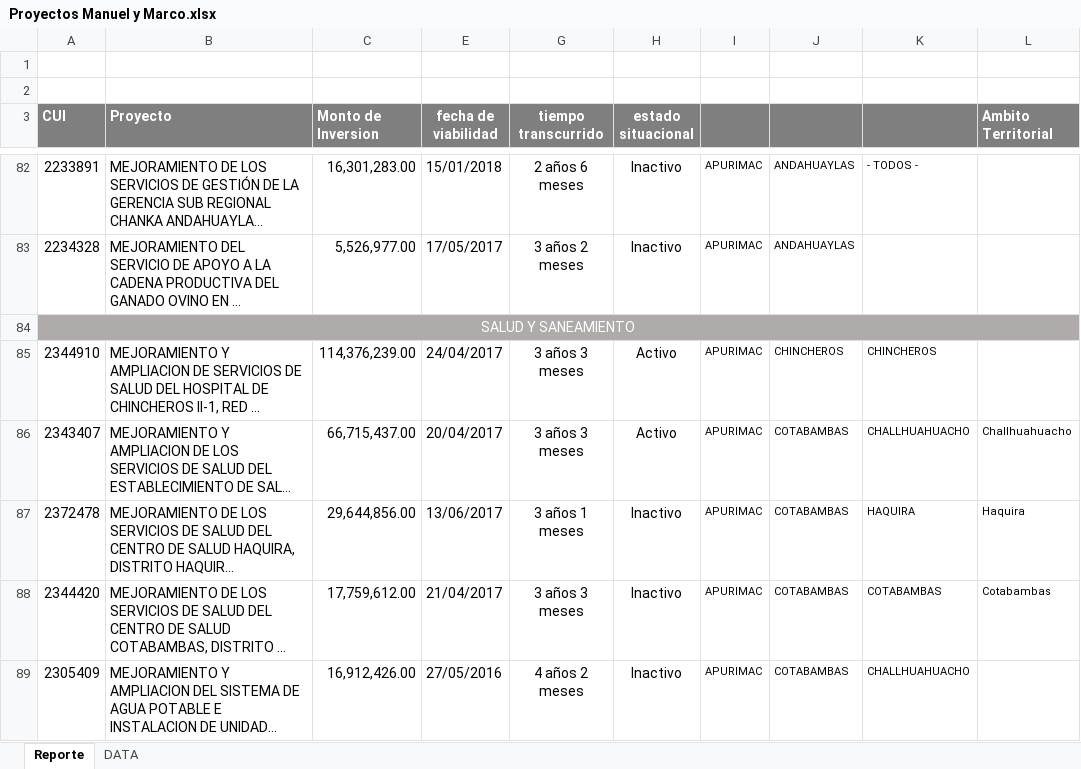
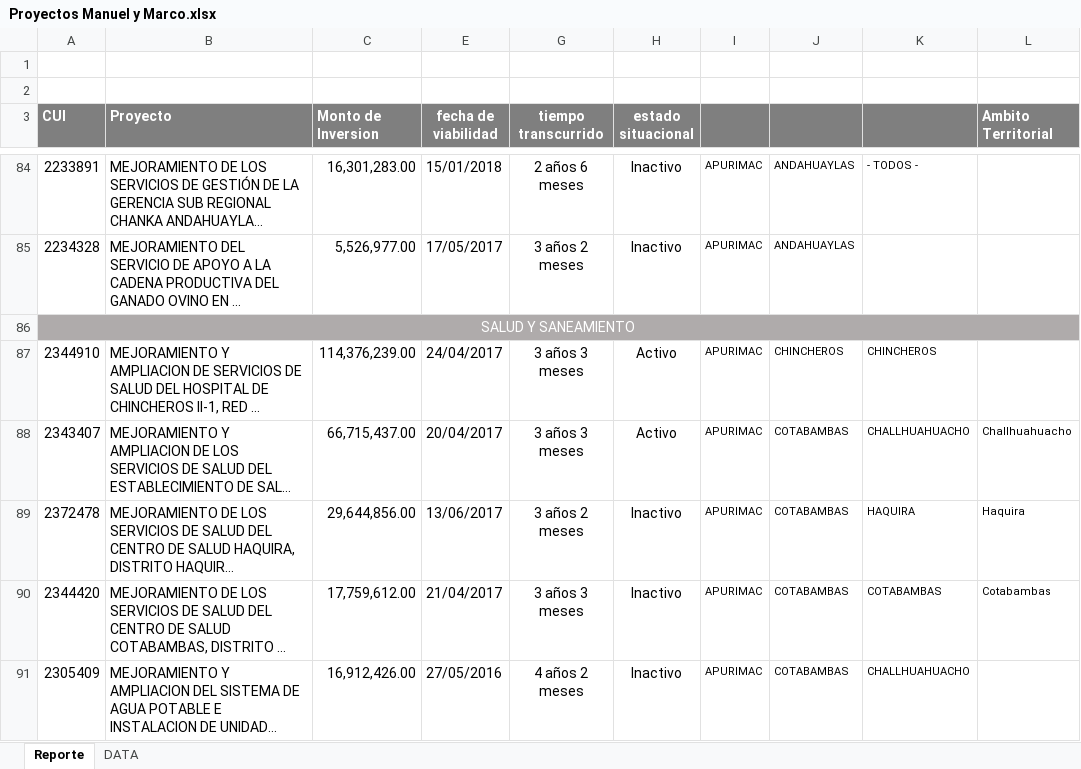
Before and after one commit to ORFEI-GRAP/Gestion-ORFEI, an Excel workbook: Estadistica Proyectos/Proyectos Manuel y Marco.xlsx, sheet Reporte, drawn as a sheet; only a part is shown, gaps mark what is left out; long unchanged cells end in …; values as stored, in another font and other column widths than the file's, no borders; addresses are those after the commit; the diff covers the shown part only; the diff names each change by its address in the sheet, - before the commit and + after, or states it on an @@ line.

```diff
--- a/Estadistica Proyectos/Proyectos Manuel y Marco.xlsx (sheet Reporte)
+++ b/Estadistica Proyectos/Proyectos Manuel y Marco.xlsx (sheet Reporte)
-G89 (tiempo transcurrido): 3 años 1 meses
+G89 (tiempo transcurrido): 3 años 2 meses
```
Also changed, not shown: 2 added rows and 20 edited cells elsewhere in this sheet, formulas that keep their value, 1 other file.
